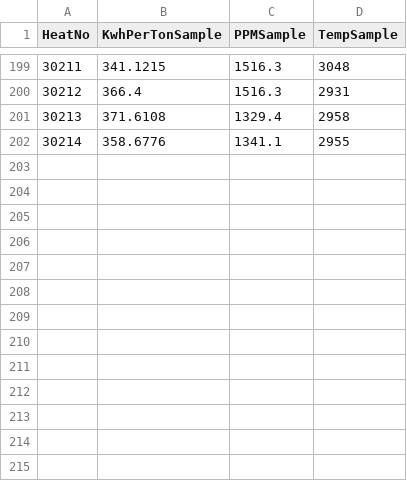
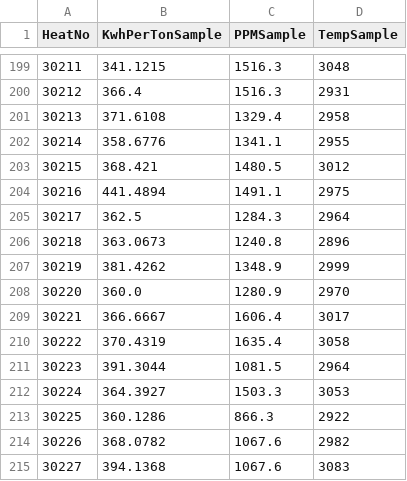
Before and after one commit to sergiomendozav/meltshop, a CSV file: firstO2TempSample.csv, drawn as a sheet; only a part is shown, gaps mark what is left out; the diff names each change by its address in the sheet, - before the commit and + after, or states it on an @@ line.

```diff
--- a/firstO2TempSample.csv
+++ b/firstO2TempSample.csv
+row 203: 30215 | 368.421 | 1480.5 | 3012
+row 204: 30216 | 441.4894 | 1491.1 | 2975
+row 205: 30217 | 362.5 | 1284.3 | 2964
+row 206: 30218 | 363.0673 | 1240.8 | 2896
+row 207: 30219 | 381.4262 | 1348.9 | 2999
+row 208: 30220 | 360.0 | 1280.9 | 2970
+row 209: 30221 | 366.6667 | 1606.4 | 3017
+row 210: 30222 | 370.4319 | 1635.4 | 3058
+row 211: 30223 | 391.3044 | 1081.5 | 2964
+row 212: 30224 | 364.3927 | 1503.3 | 3053
+row 213: 30225 | 360.1286 | 866.3 | 2922
+row 214: 30226 | 368.0782 | 1067.6 | 2982
+row 215: 30227 | 394.1368 | 1067.6 | 3083
```
Also changed, not shown: slag_samples.csv, sql_data.csv, 1 other file.
